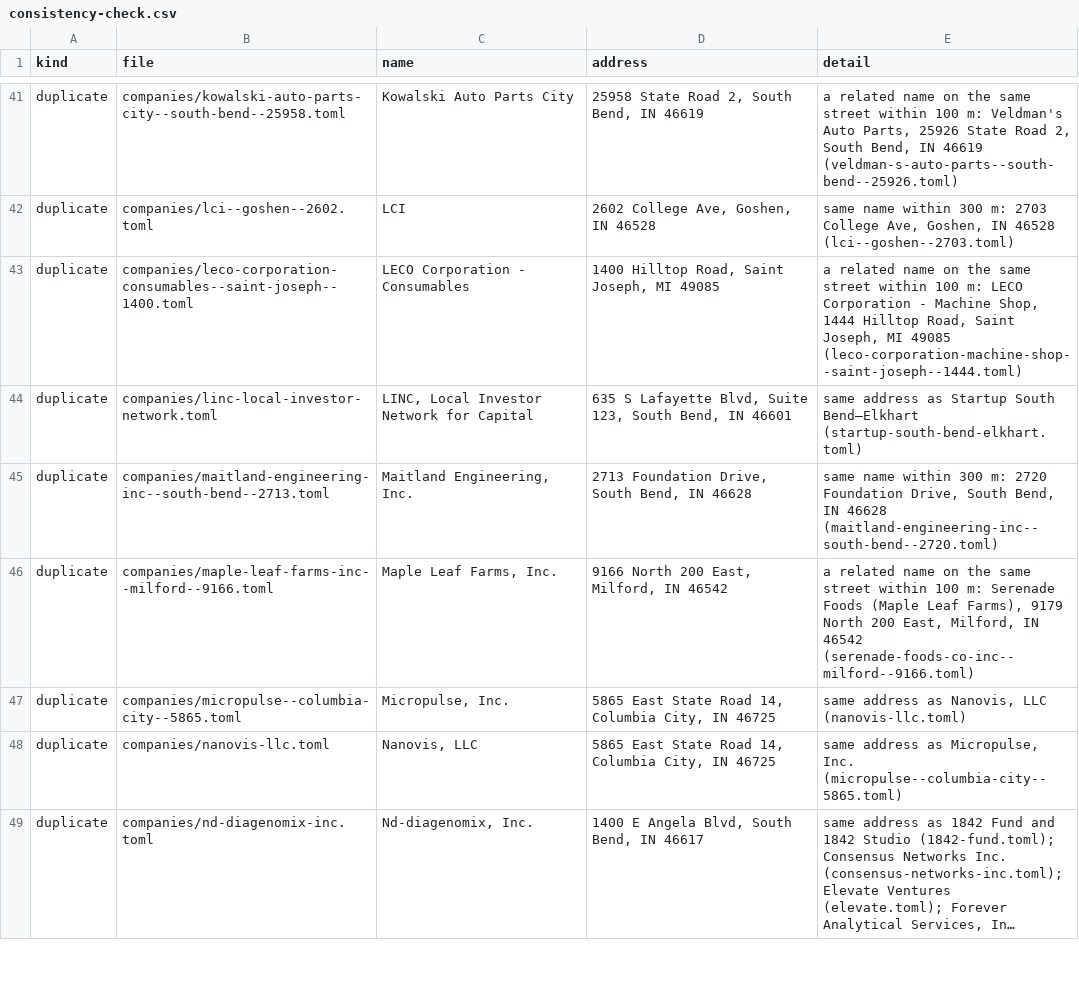
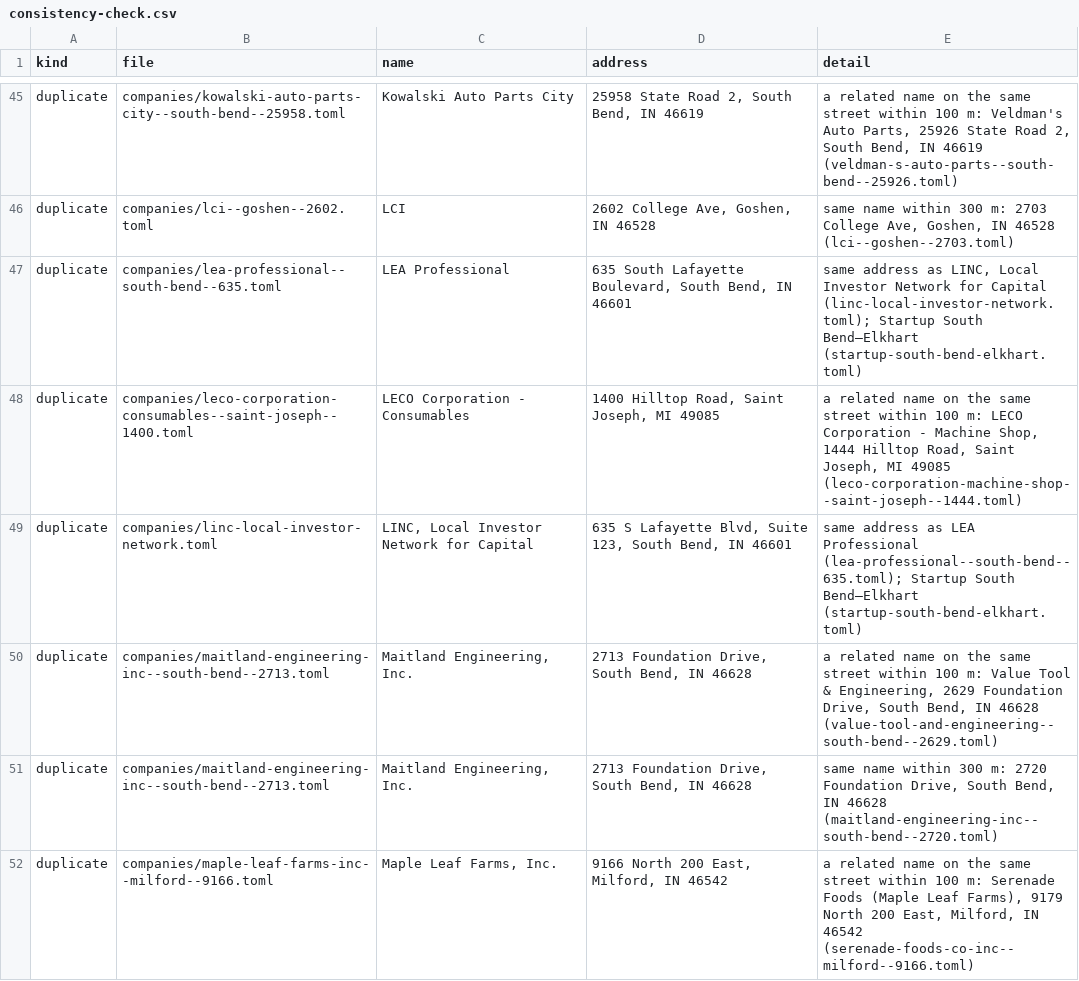
Before and after one commit to nd-pair/michiana-manufacturing, a CSV file: audits/consistency-check.csv, drawn as a sheet; only a part is shown, gaps mark what is left out; the shorter side is filled out with more unchanged rows; long unchanged cells end in …; the diff covers the shown part only.

```diff
--- a/audits/consistency-check.csv
+++ b/audits/consistency-check.csv
@@ -42,4 +46,6 @@ duplicate,companies/kowalski-auto-parts-city--south-bend--25958.toml,Kowalski Au
 duplicate,companies/lci--goshen--2602.toml,LCI,"2602 College Ave, Goshen, IN 46528","same name within 300 m: 2703 College Ave, Goshen, IN 46528 (lci--goshen--2703.toml)"
+duplicate,companies/lea-professional--south-bend--635.toml,LEA Professional,"635 South Lafayette Boulevard, South Bend, IN 46601","same address as LINC, Local Investor Network for Capital (linc-local-investor-network.toml); Startup South Bend–Elkhart (startup-south-bend-elkhart.toml)"
 duplicate,companies/leco-corporation-consumables--saint-joseph--1400.toml,LECO Corporation - Consumables,"1400 Hilltop Road, Saint Joseph, MI 49085","a related name on the same street within 100 m: LECO Corporation - Machine Shop, 1444 Hilltop Road, Saint Joseph, MI 49085 (leco-corporation-machine-shop--saint-joseph--1444.toml)"
-duplicate,companies/linc-local-investor-network.toml,"LINC, Local Investor Network for Capital","635 S Lafayette Blvd, Suite 123, South Bend, IN 46601",same address as Startup South Bend–Elkhart (startup-south-bend-elkhart.toml)
+duplicate,companies/linc-local-investor-network.toml,"LINC, Local Investor Network for Capital","635 S Lafayette Blvd, Suite 123, South Bend, IN 46601",same address as LEA Professional (lea-professional--south-bend--635.toml); Startup South Bend–Elkhart (startup-south-bend-elkhart.toml)
+duplicate,companies/maitland-engineering-inc--south-bend--2713.toml,"Maitland Engineering, Inc.","2713 Foundation Drive, South Bend, IN 46628","a related name on the same street within 100 m: Value Tool & Engineering, 2629 Foundation Drive, South Bend, IN 46628 (value-tool-and-engineering--south-bend--2629.toml)"
 duplicate,companies/maitland-engineering-inc--south-bend--2713.toml,"Maitland Engineering, Inc.","2713 Foundation Drive, South Bend, IN 46628","same name within 300 m: 2720 Foundation Drive, South Bend, IN 46628 (maitland-engineering-inc--south-bend--2720.toml)"
```
Also changed, not shown: 7 added rows and 1 edited cell elsewhere in this file, audits/epa-unmatched.csv, 43 other files.
